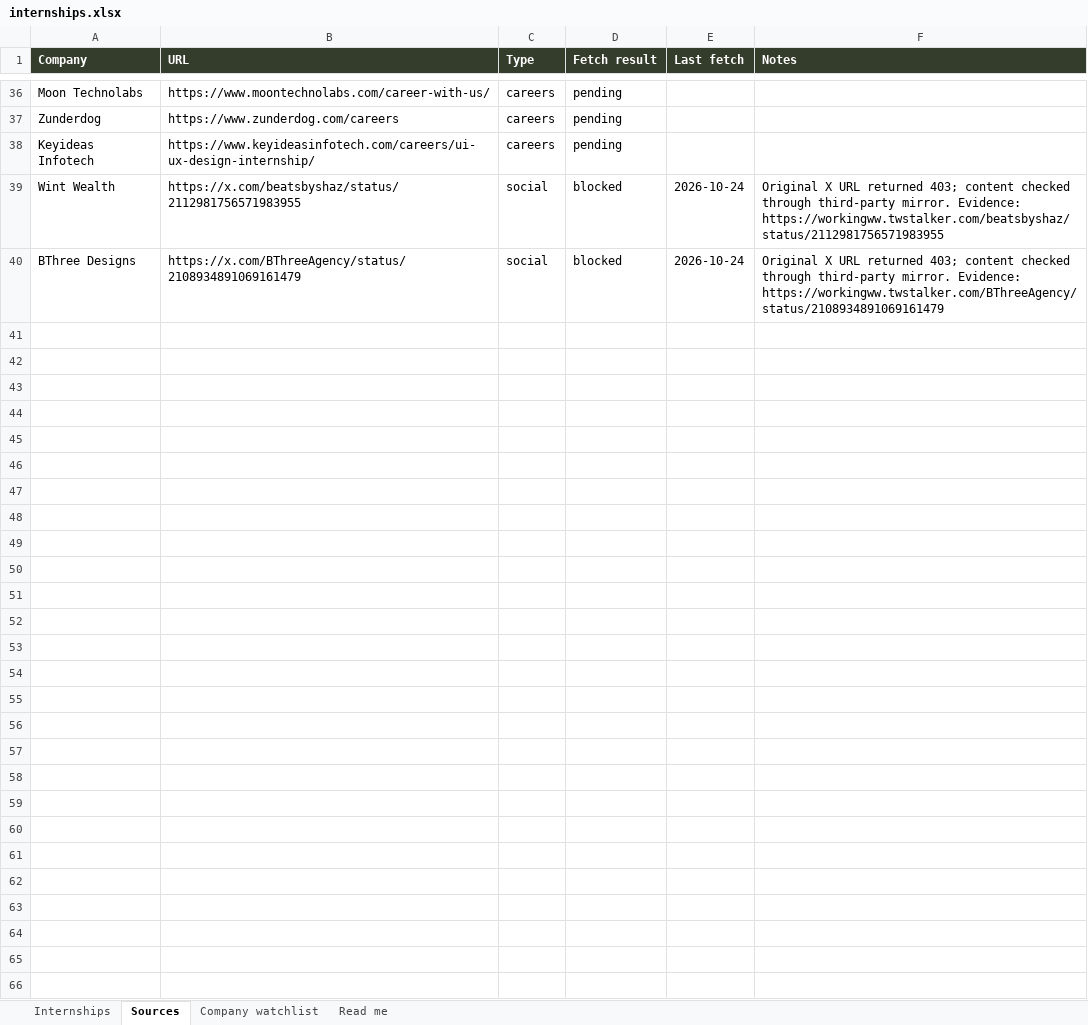
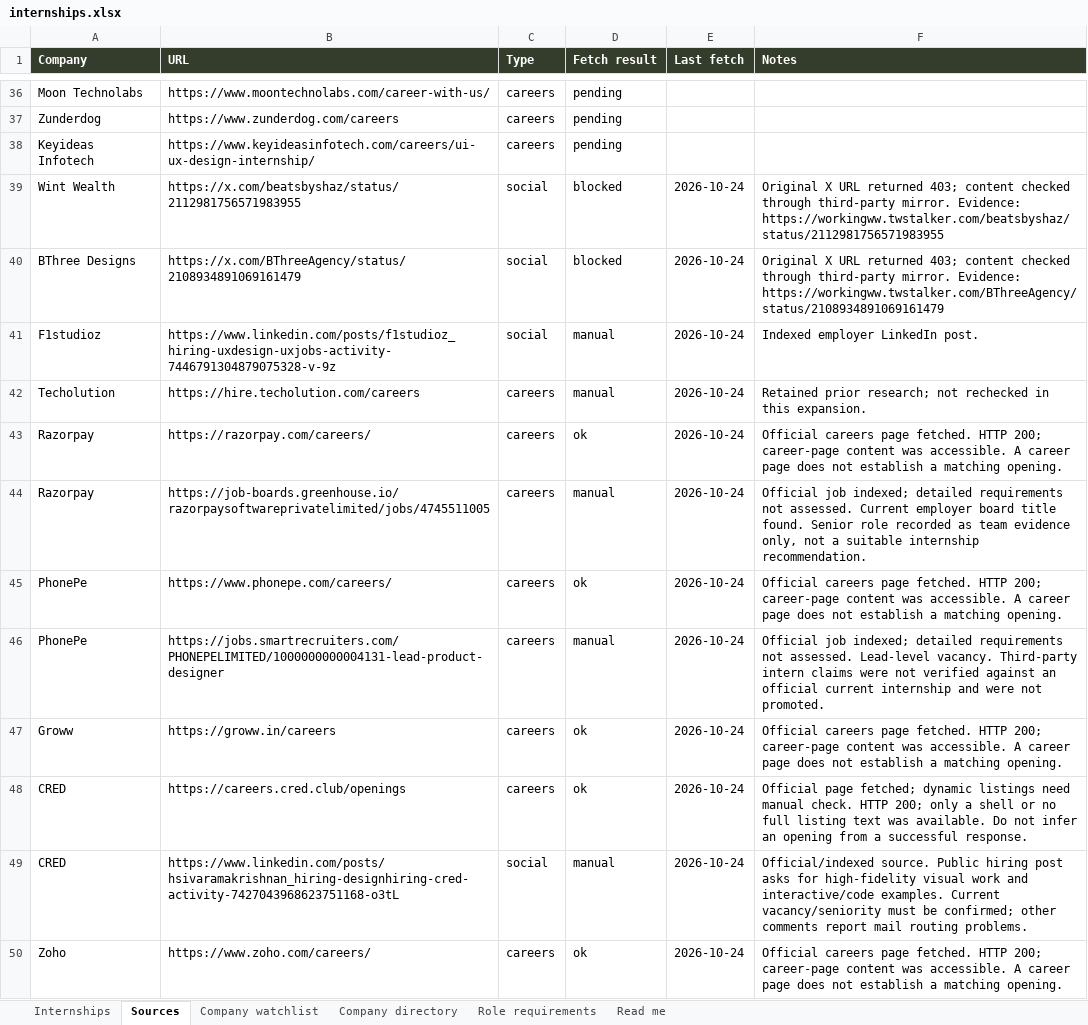
Before and after one commit to AnujR17/Chatgpt-Environment, an Excel workbook: topics/job-search-agent/app/public/data/internships.xlsx, sheet Sources, drawn as a sheet; only a part is shown, gaps mark what is left out; values as stored, in another font and other column widths than the file's, no borders; the diff covers the shown part only; the diff names each change by its address in the sheet, - before the commit and + after, or states it on an @@ line.

```diff
--- a/topics/job-search-agent/app/public/data/internships.xlsx (sheet Sources)
+++ b/topics/job-search-agent/app/public/data/internships.xlsx (sheet Sources)
+sheet tab: Company directory
+sheet tab: Role requirements
+row 41: F1studioz | https://www.linkedin.com/posts/f1studioz_hiring-uxdesign-uxjobs-activity-7446791304879075328-v-9z | social | manual | 2026-10-24 | Indexed employer LinkedIn post.
+row 42: Techolution | https://hire.techolution.com/careers | careers | manual | 2026-10-24 | Retained prior research; not rechecked in this expansion.
+row 43: Razorpay | https://razorpay.com/careers/ | careers | ok | 2026-10-24 | Official careers page fetched. HTTP 200; career-page content was accessible. A career page does not establish a matching opening.
+row 44: Razorpay | https://job-boards.greenhouse.io/razorpaysoftwareprivatelimited/jobs/4745511005 | careers | manual | 2026-10-24 | Official job indexed; detailed requirements not assessed. Current employer board title found. Senior role recorded as team evidence only, not a suitable internship recommendation.
+row 45: PhonePe | https://www.phonepe.com/careers/ | careers | ok | 2026-10-24 | Official careers page fetched. HTTP 200; career-page content was accessible. A career page does not establish a matching opening.
+row 46: PhonePe | https://jobs.smartrecruiters.com/PHONEPELIMITED/1000000000004131-lead-product-designer | careers | manual | 2026-10-24 | Official job indexed; detailed requirements not assessed. Lead-level vacancy. Third-party intern claims were not verified against an official current internship and were not promoted.
+row 47: Groww | https://groww.in/careers | careers | ok | 2026-10-24 | Official careers page fetched. HTTP 200; career-page content was accessible. A career page does not establish a matching opening.
+row 48: CRED | https://careers.cred.club/openings | careers | ok | 2026-10-24 | Official page fetched; dynamic listings need manual check. HTTP 200; only a shell or no full listing text was available. Do not infer an opening from a successful response.
+row 49: CRED | https://www.linkedin.com/posts/hsivaramakrishnan_hiring-designhiring-cred-activity-7427043968623751168-o3tL | social | manual | 2026-10-24 | Official/indexed source. Public hiring post asks for high-fidelity visual work and interactive/code examples. Current vacancy/seniority must be confirmed; other comments report mail routing problems.
+row 50: Zoho | https://www.zoho.com/careers/ | careers | ok | 2026-10-24 | Official careers page fetched. HTTP 200; career-page content was accessible. A career page does not establish a matching opening.
```
Also changed, not shown: 106 added rows elsewhere in this sheet, sheet Company watchlist, sheet Internships, sheet Read me, 17 other files.
